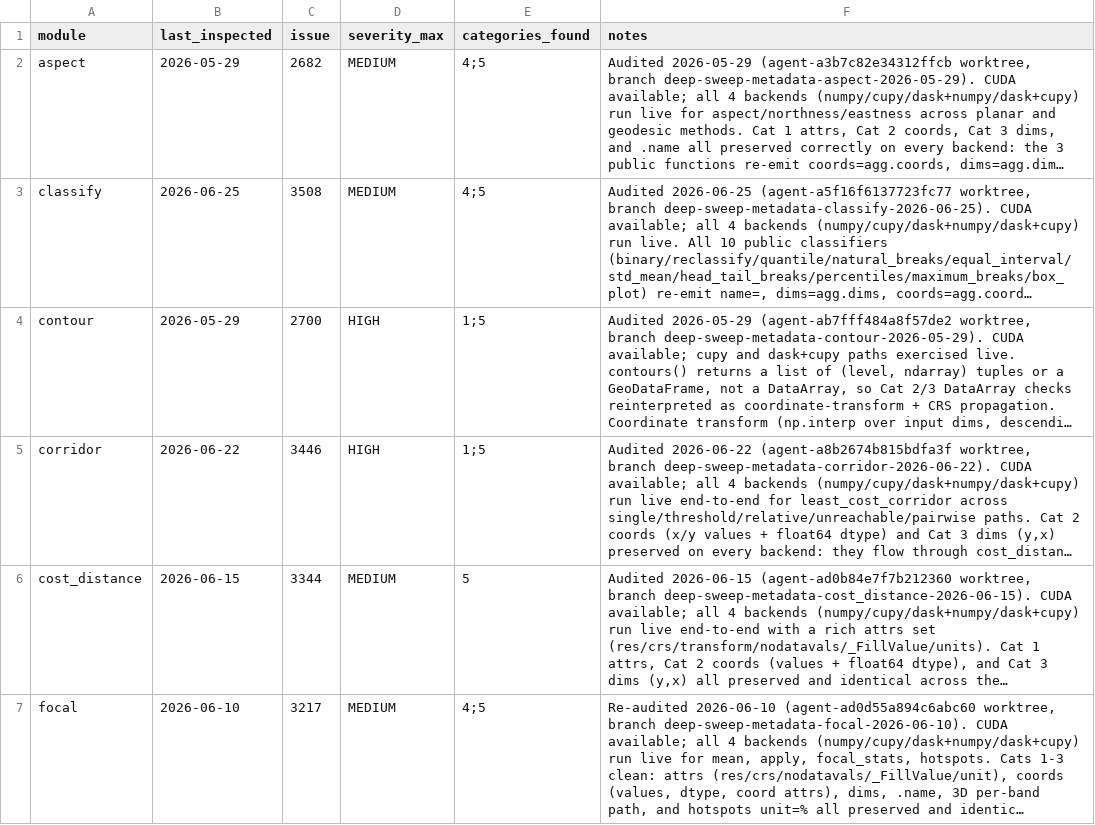
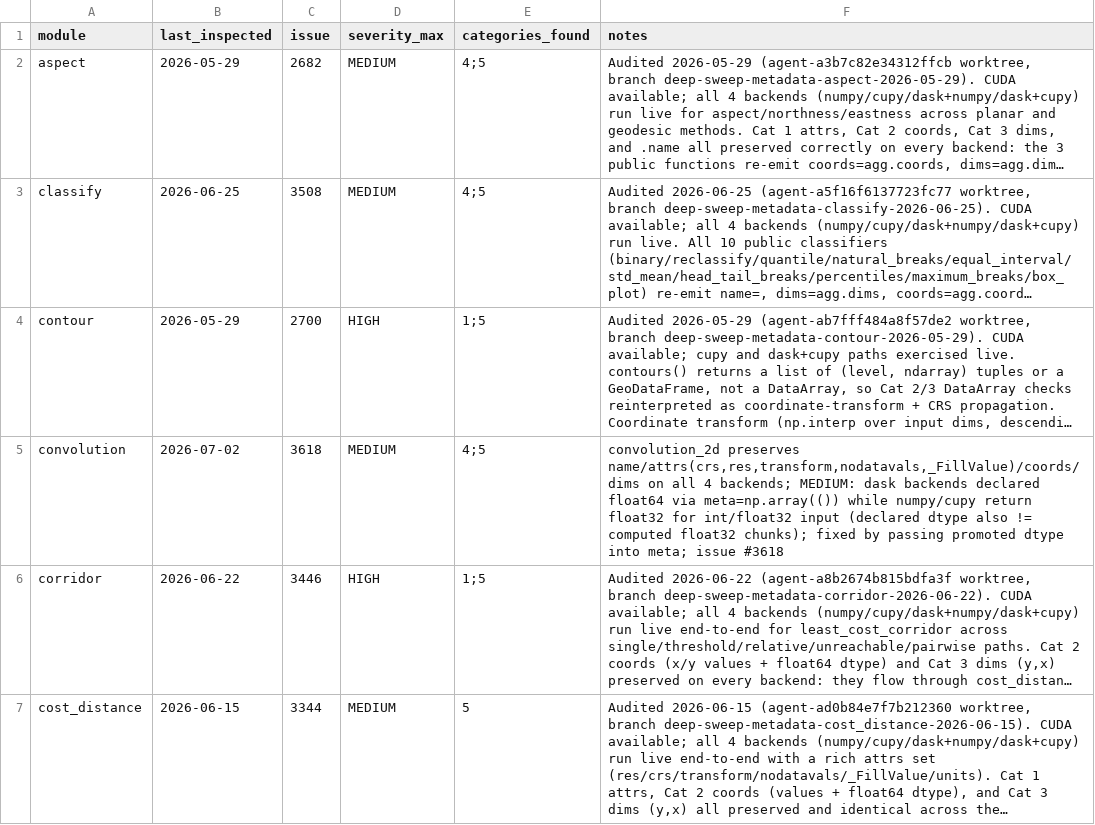
Before and after one commit to makepath/xarray-spatial, a CSV file: .claude/sweep-metadata-state.csv, drawn as a sheet; only a part is shown; the shorter side is filled out with more unchanged rows; long unchanged cells end in …; the diff names each change by its address in the sheet, - before the commit and + after, or states it on an @@ line.

Commit message:
Align convolution dask output dtype with numpy/cupy (#3618)
The dask backends declared float64 via meta=np.array(()) even when the
eager numpy/cupy backends promote an int or float32 raster to float32,
so result.dtype disagreed across backends and did not match the float32
chunks dask actually computes. Pass the promoted float dtype into the
map_overlap meta so the declared dtype matches both the eager backends
and the computed chunks. Adds a parametrized regression test.

Also records the convolution metadata sweep state (2026-07-02).

```diff
--- a/.claude/sweep-metadata-state.csv
+++ b/.claude/sweep-metadata-state.csv
+row 5: convolution | 2026-07-02 | 3618 | MEDIUM | 4;5 | convolution_2d preserves name/attrs(crs,res,transform,nodatavals,_FillValue)/coords/dims on all 4 backends; MEDIUM: dask backends declared float64 via meta=np.array(()) while numpy/cupy return float32 for int/float32 input (declared dtype also != computed float32 chunks); fixed by passing promoted dtype into meta; issue #3618
```
Also changed, not shown: 2 other files.
